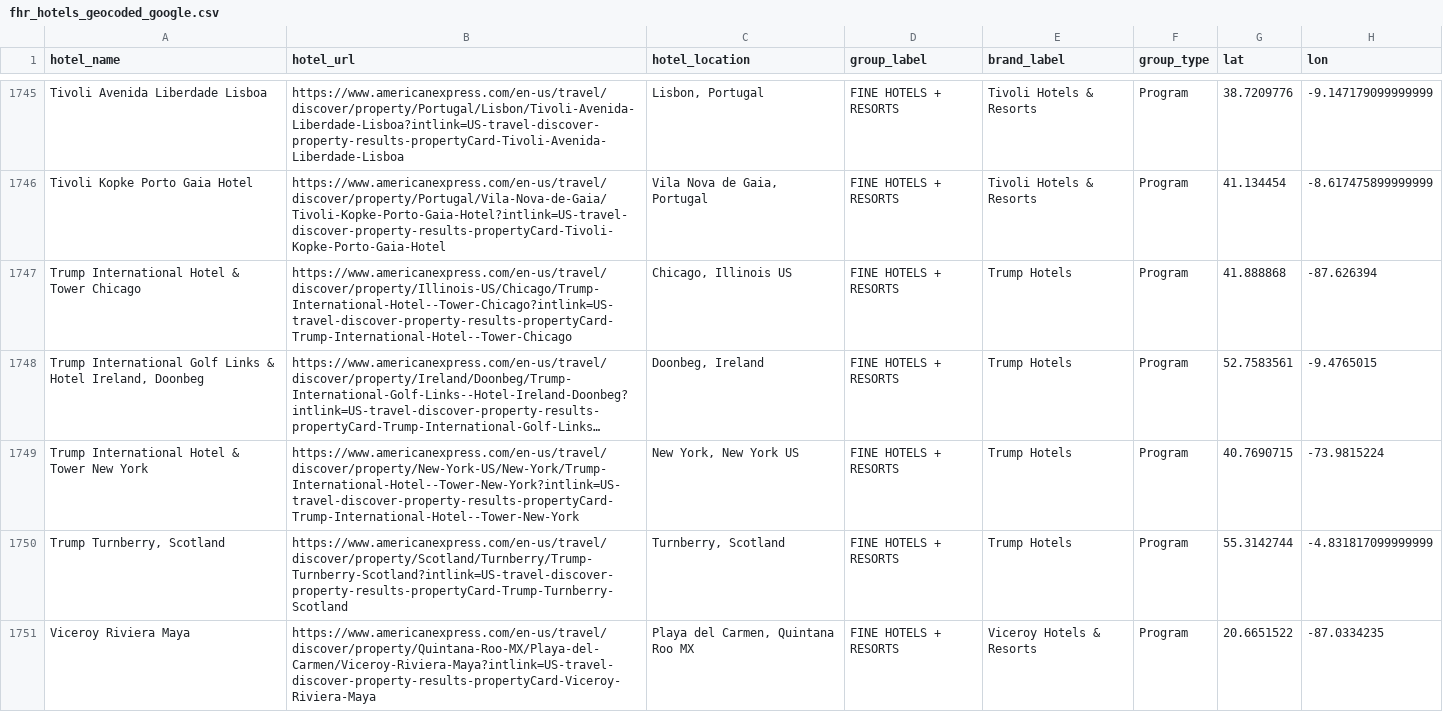
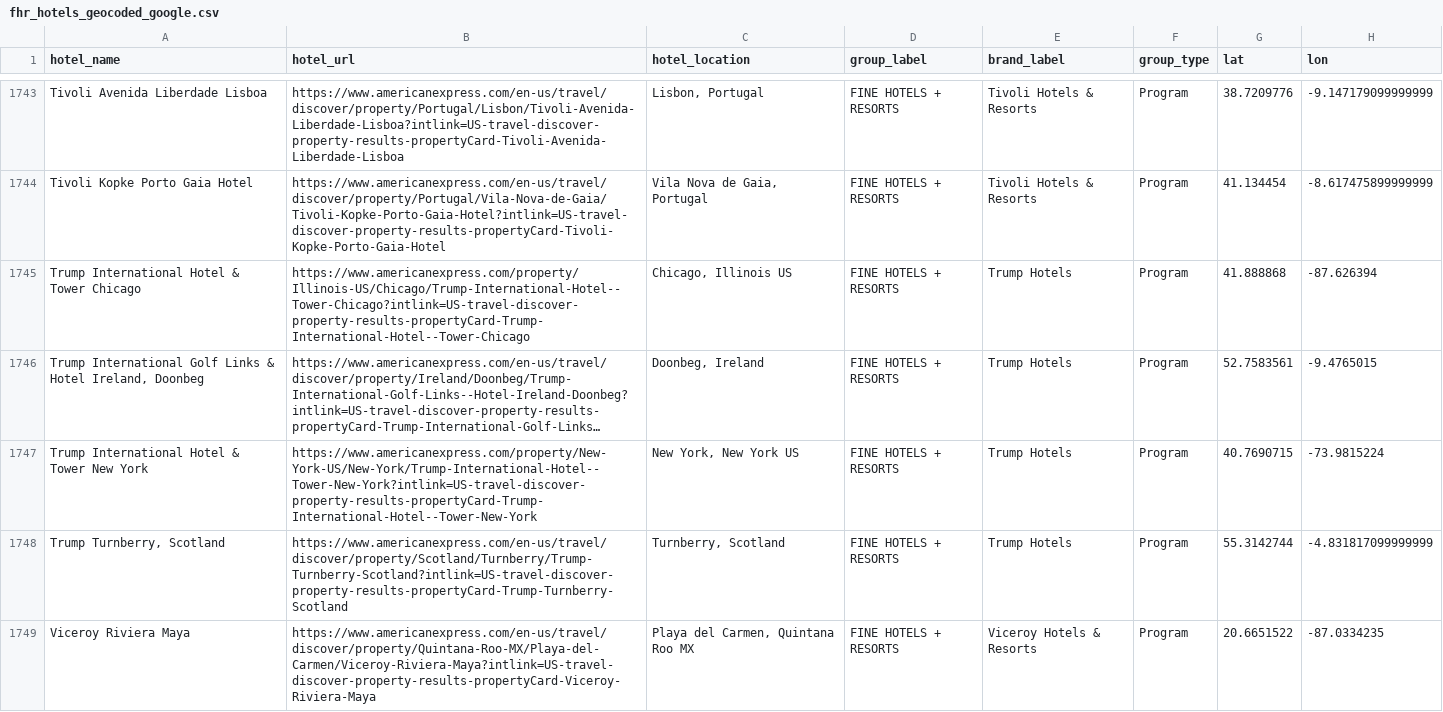
Before and after one commit to ZhengQ2/amex-hotel-credits, a CSV file: cache/fhr_hotels_geocoded_google.csv, drawn as a sheet; only a part is shown, gaps mark what is left out; long unchanged cells end in …; addresses are those after the commit; the diff covers the shown part only; the diff names each change by its address in the sheet, - before the commit and + after, or states it on an @@ line.

```diff
--- a/cache/fhr_hotels_geocoded_google.csv
+++ b/cache/fhr_hotels_geocoded_google.csv
-B1745 (hotel_url): https://www.americanexpress.com/en-us/travel/discover/property/Illinois-US/Chicago/Trump-International-Hotel--Tower-Chicago?intlink=US-travel-discover-property-results-propertyCard-Trump-International-Hotel--Tower-Chicago
+B1745 (hotel_url): https://www.americanexpress.com/property/Illinois-US/Chicago/Trump-International-Hotel--Tower-Chicago?intlink=US-travel-discover-property-results-propertyCard-Trump-International-Hotel--Tower-Chicago
-B1747 (hotel_url): https://www.americanexpress.com/en-us/travel/discover/property/New-York-US/New-York/Trump-International-Hotel--Tower-New-York?intlink=US-travel-discover-property-results-propertyCard-Trump-International-Hotel--Tower-New-York
+B1747 (hotel_url): https://www.americanexpress.com/property/New-York-US/New-York/Trump-International-Hotel--Tower-New-York?intlink=US-travel-discover-property-results-propertyCard-Trump-International-Hotel--Tower-New-York
```
Also changed, not shown: 2 removed rows and 42 edited cells elsewhere in this file, cache/thc_hotels_geocoded_google.csv.
